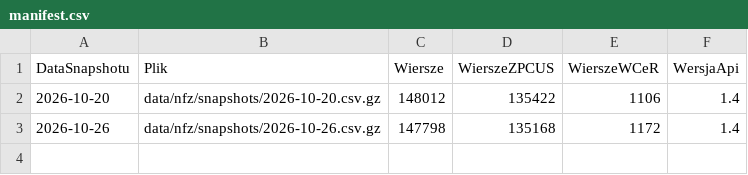
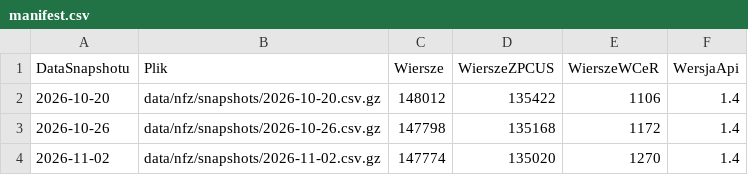
Before and after one commit to Proclever/gdzie-czeka-sie-najkrocej, a CSV file: data/nfz/manifest.csv, drawn as a sheet; the diff names each change by its address in the sheet, - before the commit and + after, or states it on an @@ line.

```diff
--- a/data/nfz/manifest.csv
+++ b/data/nfz/manifest.csv
+row 4: 2026-11-02 | data/nfz/snapshots/2026-11-02.csv.gz | 147774 | 135020 | 1270 | 1.4
```
Also changed, not shown: data/nfz/swiadczenia.csv, 4 other files.
